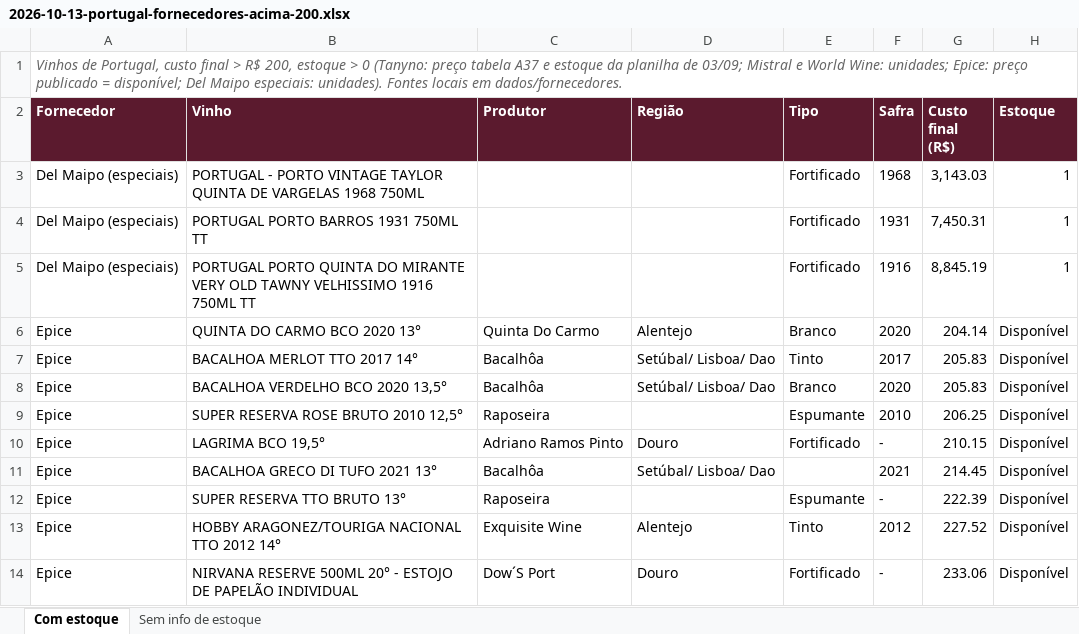
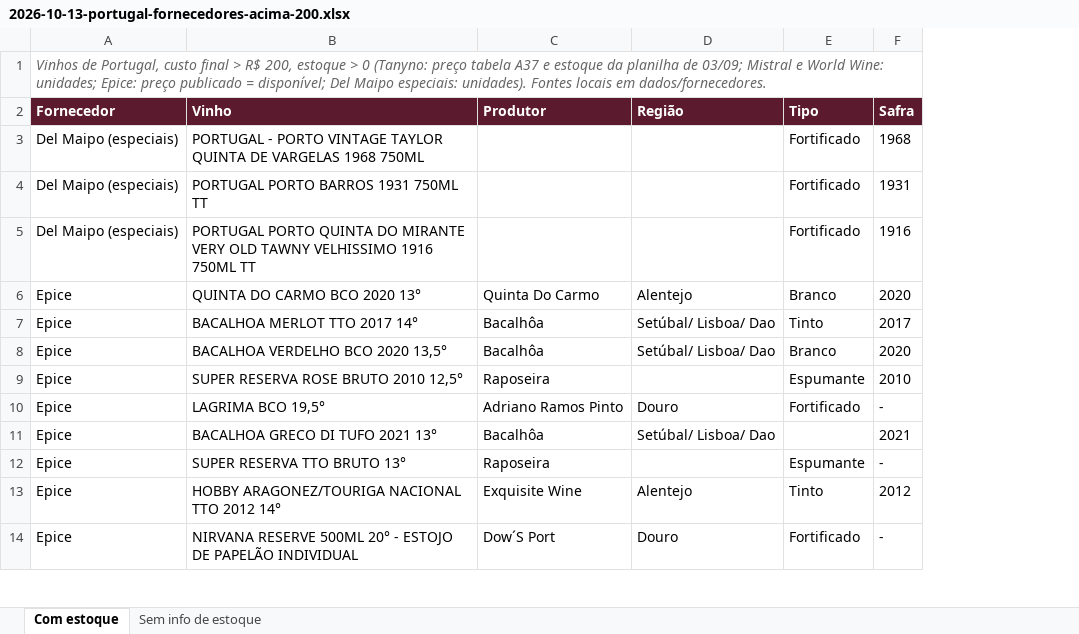
Before and after one commit to marceloheldt-tech/comnectar-workspace, an Excel workbook: analises/vinhos/2026-10-13-portugal-fornecedores-acima-200.xlsx, sheet Com estoque, drawn as a sheet; only a part is shown; values as stored, in another font and other column widths than the file's, no borders; the diff names each change by its address in the sheet, - before the commit and + after, or states it on an @@ line.

Commit message:
auto-sync: 2026-10-13 18:42

```diff
--- a/analises/vinhos/2026-10-13-portugal-fornecedores-acima-200.xlsx (sheet Com estoque)
+++ b/analises/vinhos/2026-10-13-portugal-fornecedores-acima-200.xlsx (sheet Com estoque)
-column G (Custo final (R$)), rows 3-14: 3,143.03 | 7,450.31 | 8,845.19 | 204.14 | 205.83 | 205.83 | 206.25 | 210.15 | 214.45 | 222.39 | 227.52 | 233.06
-column H (Estoque), rows 3-14: 1 | 1 | 1 | Disponível | Disponível | Disponível | Disponível | Disponível | Disponível | Disponível | Disponível | Disponível
```
